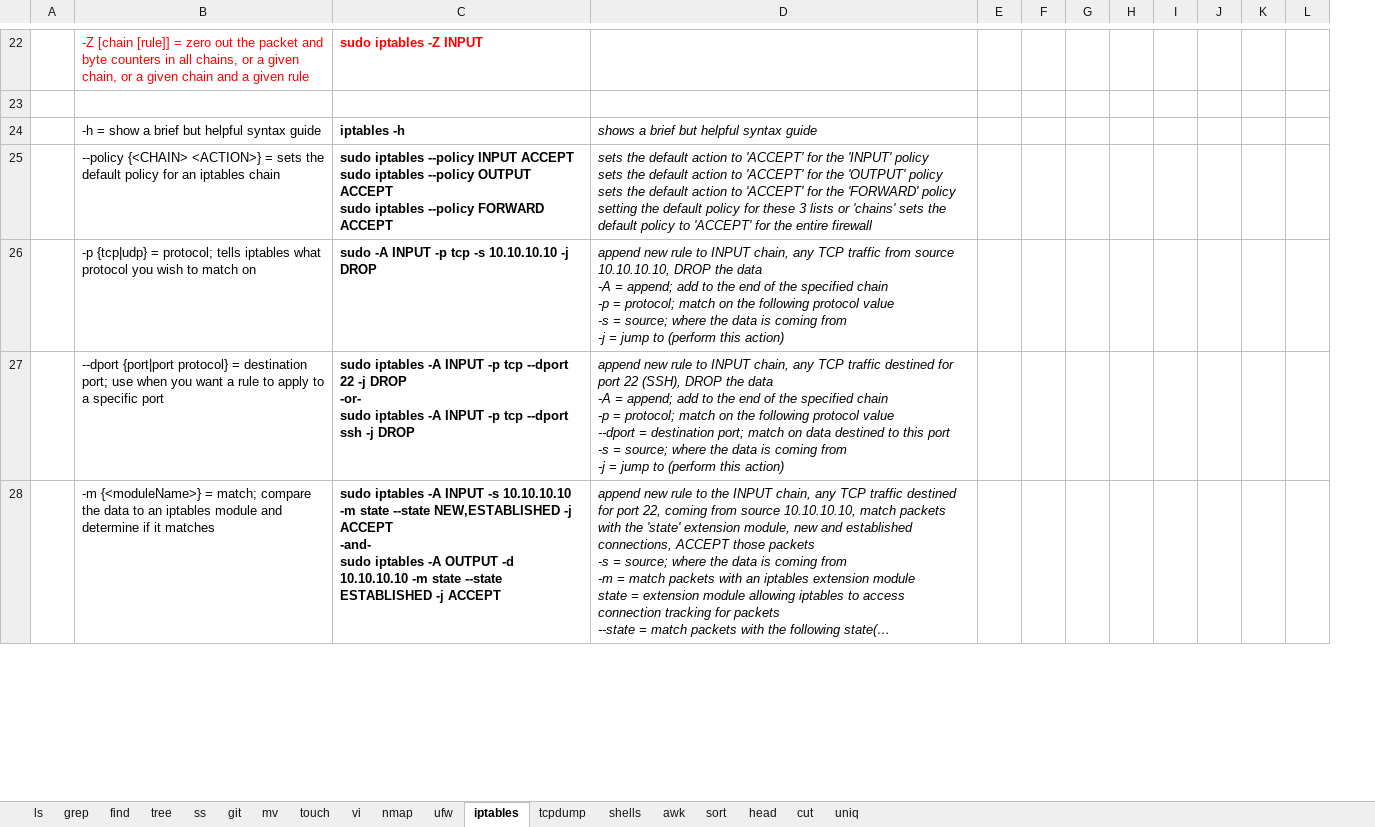
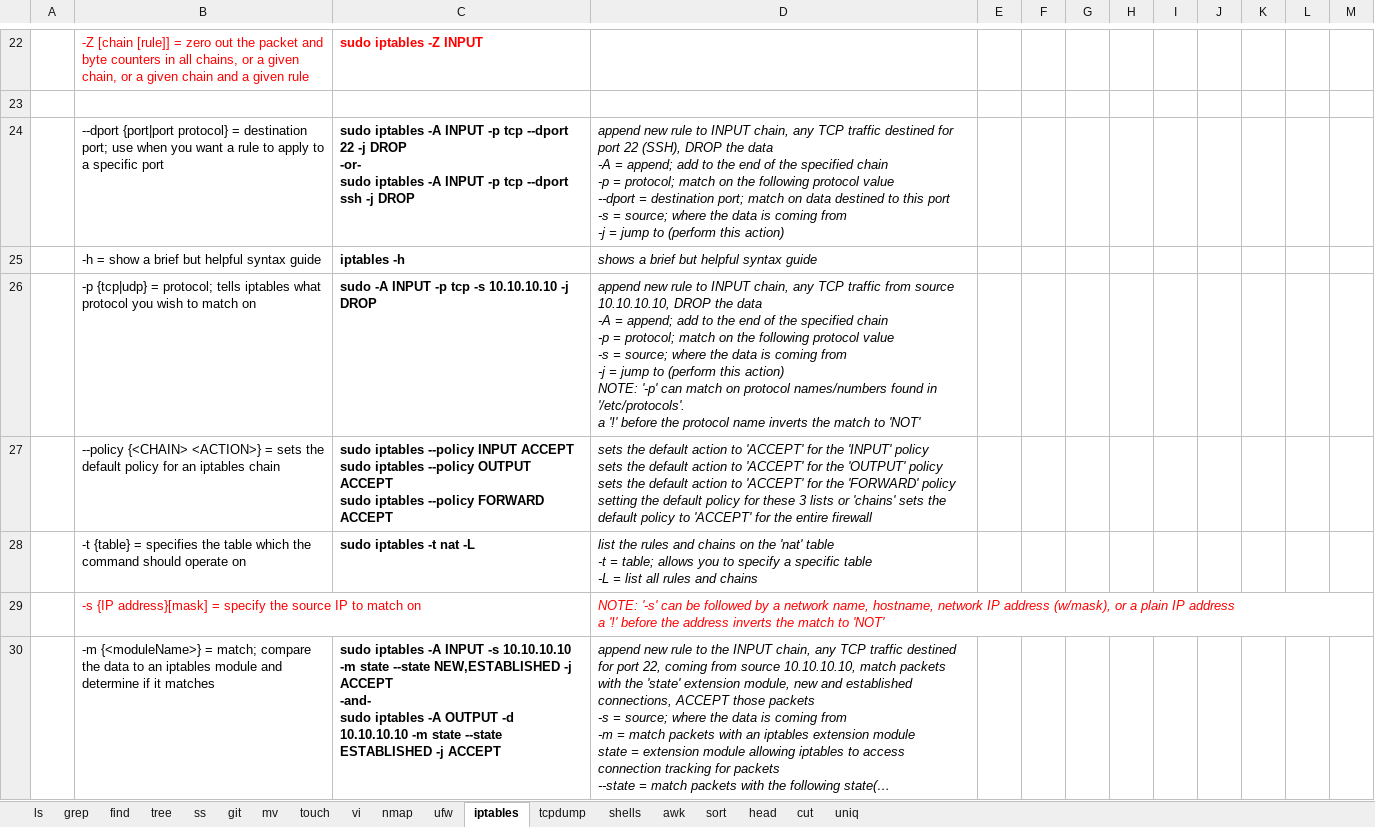
Before and after one commit to hoyle-timothy/Linux-cmds-cheat-sheet, an Excel workbook: Linux_cmd_master_sheet.xlsx, sheet iptables, drawn as a sheet; only a part is shown, gaps mark what is left out; long unchanged cells end in …; values as stored, in another font and other column widths than the file's, no borders; charts and pictures not drawn; removed rows and columns are numbered as before the commit, all else as after; ↵ is a line break in a cell; the diff covers the shown part only; the diff names each change by its address in the sheet, - before the commit and + after, or states it on an @@ line.

Commit message:
12.8.23 changes

```diff
--- a/Linux_cmd_master_sheet.xlsx (sheet iptables)
+++ b/Linux_cmd_master_sheet.xlsx (sheet iptables)
+column H, empty
-row 27: --dport {port|port protocol} = destinati…
+row 24: --dport {port|port protocol} = destinati…
+row 26:  | -p {tcp|udp} = protocol; tells iptables what protocol you wish to match on | sudo -A INPUT -p tcp -s 10.10.10.10 -j DROP | append new rule to INPUT chain, any TCP traffic from source 10.10.10.10, DROP the data ↵ -A = append; add to the end of the specified chain ↵ -p = protocol; match on the following protocol value ↵ -s = source; where the data is coming from ↵ -j = jump to (perform this action) ↵ NOTE: '-p' can match on protocol names/numbers found in '/etc/protocols'. ↵ a '!' before the protocol name inverts the match to 'NOT'
-row 26:  | -p {tcp|udp} = protocol; tells iptables what protocol you wish to match on | sudo -A INPUT -p tcp -s 10.10.10.10 -j DROP | append new rule to INPUT chain, any TCP traffic from source 10.10.10.10, DROP the data ↵ -A = append; add to the end of the specified chain ↵ -p = protocol; match on the following protocol value ↵ -s = source; where the data is coming from ↵ -j = jump to (perform this action)
+row 28:  | -t {table} = specifies the table which the command should operate on | sudo iptables -t nat -L | list the rules and chains on the 'nat' table ↵ -t = table; allows you to specify a specific table ↵ -L = list all rules and chains
+row 29:  | -s {IP address}[mask] = specify the source IP to match on |  | NOTE: '-s' can be followed by a network name, hostname, network IP address (w/mask), or a plain IP address ↵ a '!' before the address inverts the match to 'NOT'
```
Also changed, not shown: 35 added rows, 3 edited cells and merged cells elsewhere in this sheet, charts or pictures.
